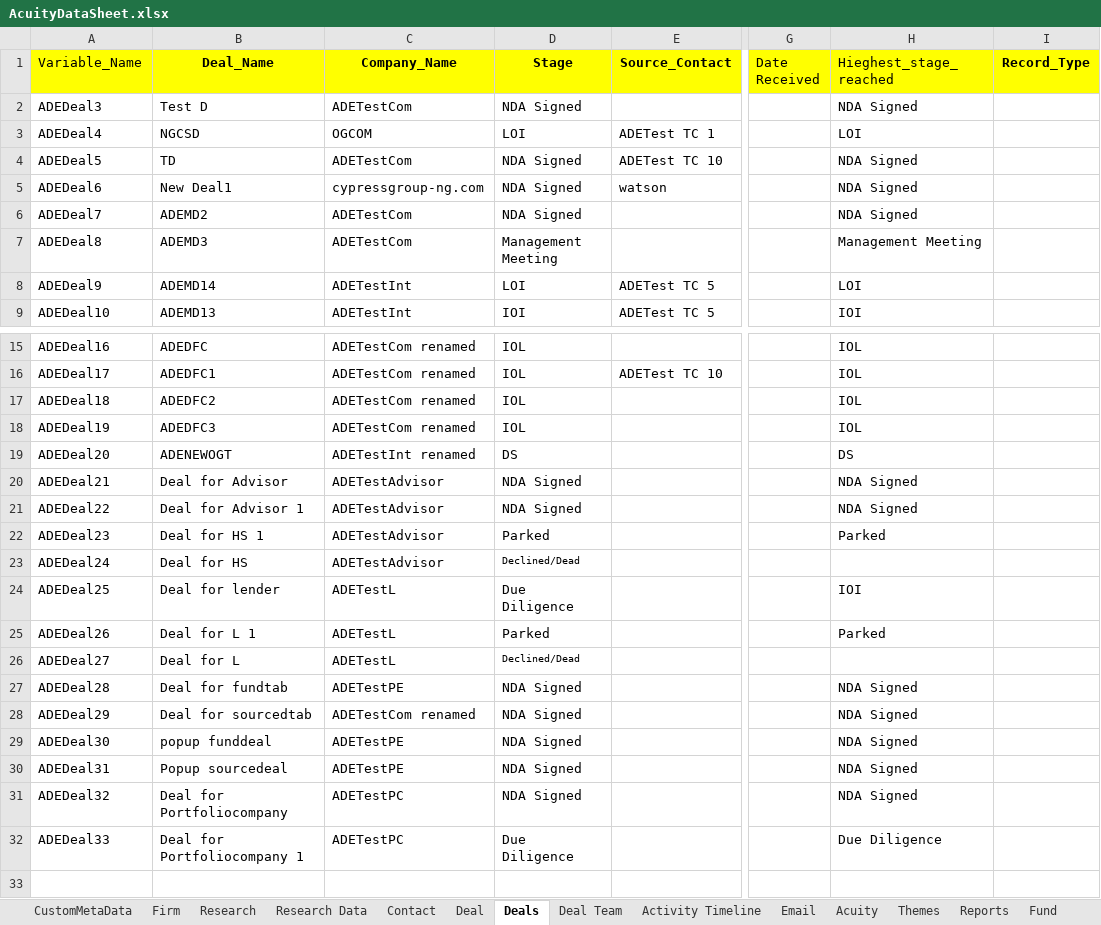
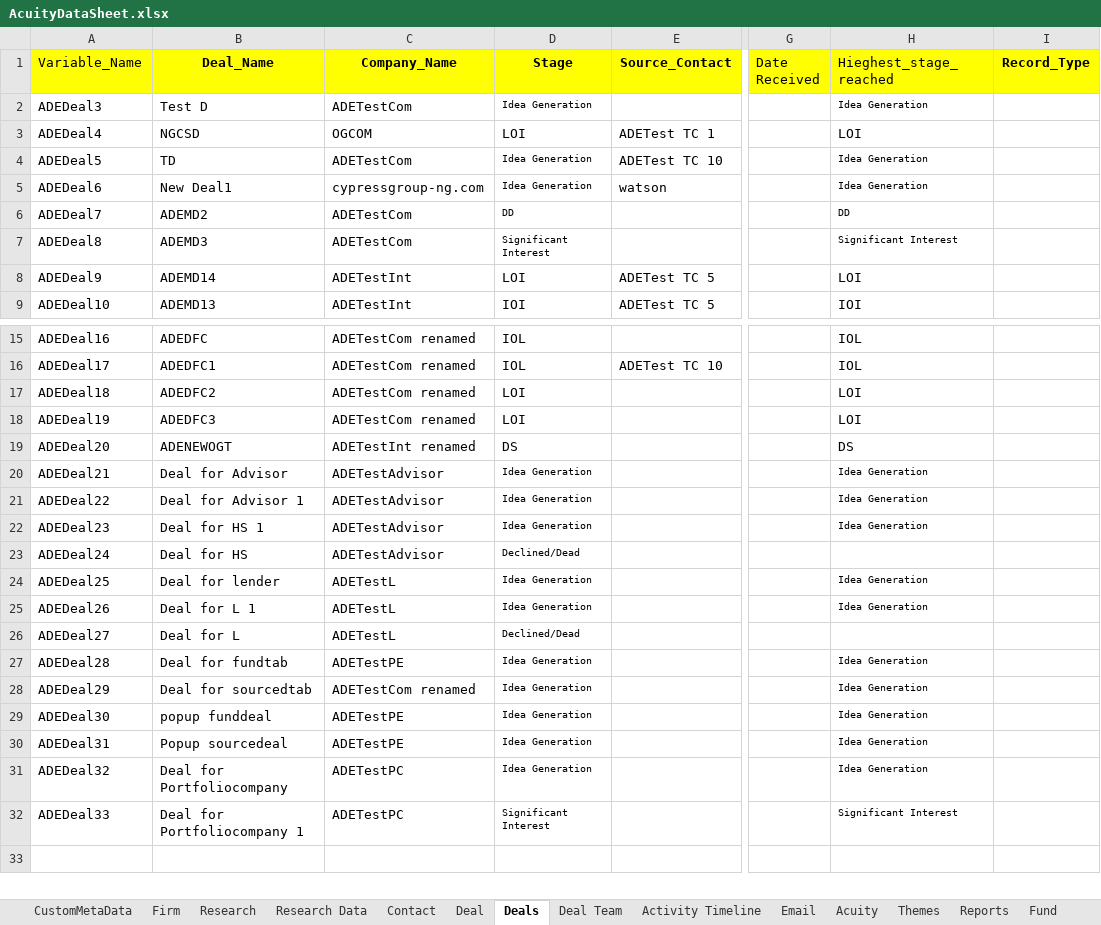
Before and after one commit to NitinNavatar/PE4.7, an Excel workbook: AcuityDataSheet.xlsx, sheet Deals, drawn as a sheet; only a part is shown, gaps mark what is left out; values as stored, in another font and other column widths than the file's, no borders; the diff names each change by its address in the sheet, - before the commit and + after, or states it on an @@ line.

```diff
--- a/AcuityDataSheet.xlsx (sheet Deals)
+++ b/AcuityDataSheet.xlsx (sheet Deals)
-D2 (Stage): NDA Signed
+D2 (Stage): Idea Generation
@@ D2 text size: smaller @@
-H2 (Hieghest_stage_reached): NDA Signed
+H2 (Hieghest_stage_reached): Idea Generation
@@ H2 text size: smaller @@
-D4:D5 (Stage): NDA Signed
+D4:D5 (Stage): Idea Generation
@@ D4:D7 text size: smaller @@
-H4:H5 (Hieghest_stage_reached): NDA Signed
+H4:H5 (Hieghest_stage_reached): Idea Generation
@@ H4:H7 text size: smaller @@
-D6 (Stage): NDA Signed
+D6 (Stage): DD
-H6 (Hieghest_stage_reached): NDA Signed
+H6 (Hieghest_stage_reached): DD
-D7 (Stage): Management Meeting
+D7 (Stage): Significant Interest
-H7 (Hieghest_stage_reached): Management Meeting
+H7 (Hieghest_stage_reached): Significant Interest
-D17:D18 (Stage): IOL
+D17:D18 (Stage): LOI
-H17:H18 (Hieghest_stage_reached): IOL
+H17:H18 (Hieghest_stage_reached): LOI
-D20:D21 (Stage): NDA Signed
+D20:D21 (Stage): Idea Generation
@@ D20:D22 text size: smaller @@
-H20:H21 (Hieghest_stage_reached): NDA Signed
+H20:H21 (Hieghest_stage_reached): Idea Generation
@@ H20:H22 text size: smaller @@
-D22 (Stage): Parked
+D22 (Stage): Idea Generation
-H22 (Hieghest_stage_reached): Parked
+H22 (Hieghest_stage_reached): Idea Generation
-D24 (Stage): Due Diligence
+D24 (Stage): Idea Generation
@@ D24:D25 text size: smaller @@
-H24 (Hieghest_stage_reached): IOI
+H24 (Hieghest_stage_reached): Idea Generation
@@ H24:H25 text size: smaller @@
-D25 (Stage): Parked
+D25 (Stage): Idea Generation
-H25 (Hieghest_stage_reached): Parked
+H25 (Hieghest_stage_reached): Idea Generation
-D27:D31 (Stage): NDA Signed
+D27:D31 (Stage): Idea Generation
@@ D27:D32 text size: smaller @@
-H27:H31 (Hieghest_stage_reached): NDA Signed
+H27:H31 (Hieghest_stage_reached): Idea Generation
@@ H27:H32 text size: smaller @@
-D32 (Stage): Due Diligence
+D32 (Stage): Significant Interest
-H32 (Hieghest_stage_reached): Due Diligence
+H32 (Hieghest_stage_reached): Significant Interest
```
Also changed, not shown: sheet Activity Timeline, sheet Acuity, sheet Deal, sheet Contact, sheet DetailPage, sheet Firm, 3 more sheets, TestCases.xlsx.
